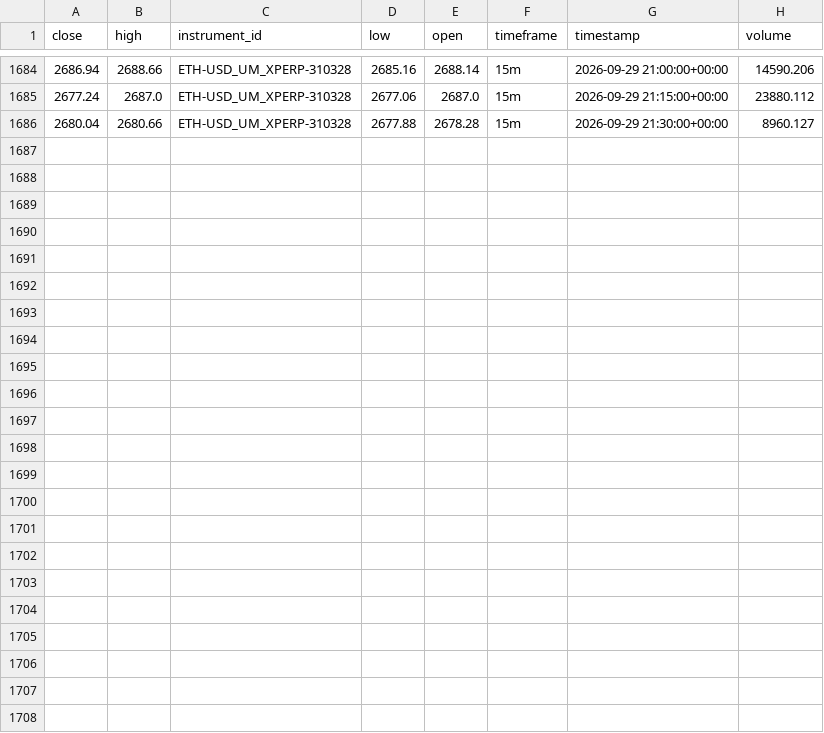
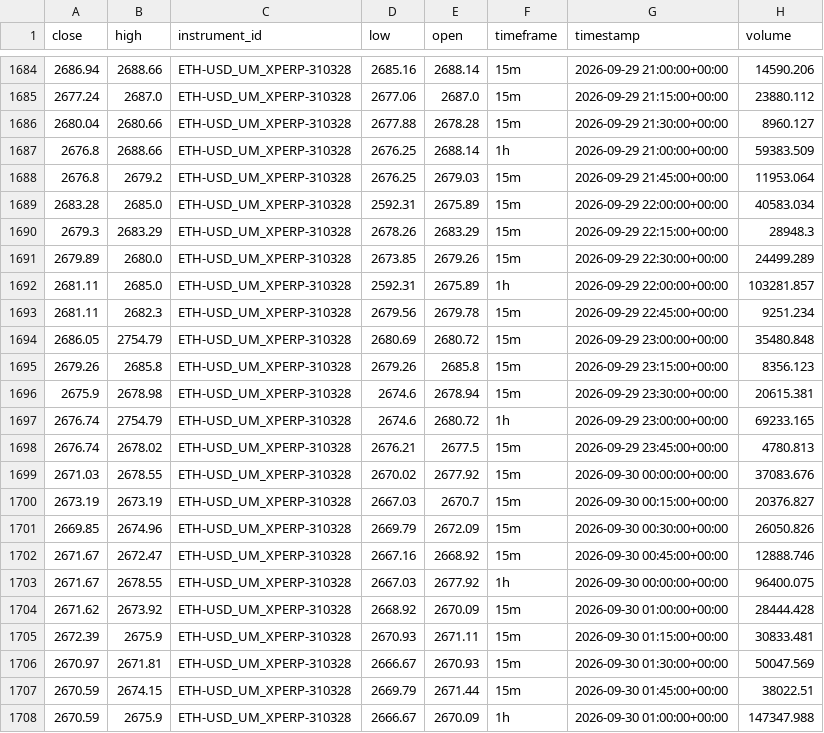
Before and after one commit to jogutierrez99/trading-lab, a CSV file: results/forward/20260929T044711Z-407b9289e807/bars.csv, drawn as a sheet; only a part is shown, gaps mark what is left out; the diff names each change by its address in the sheet, - before the commit and + after, or states it on an @@ line.

```diff
--- a/results/forward/20260929T044711Z-407b9289e807/bars.csv
+++ b/results/forward/20260929T044711Z-407b9289e807/bars.csv
+row 1687: 2676.8 | 2688.66 | ETH-USD_UM_XPERP-310328 | 2676.25 | 2688.14 | 1h | 2026-09-29 21:00:00+00:00 | 59383.509
+row 1688: 2676.8 | 2679.2 | ETH-USD_UM_XPERP-310328 | 2676.25 | 2679.03 | 15m | 2026-09-29 21:45:00+00:00 | 11953.064
+row 1689: 2683.28 | 2685.0 | ETH-USD_UM_XPERP-310328 | 2592.31 | 2675.89 | 15m | 2026-09-29 22:00:00+00:00 | 40583.034
+row 1690: 2679.3 | 2683.29 | ETH-USD_UM_XPERP-310328 | 2678.26 | 2683.29 | 15m | 2026-09-29 22:15:00+00:00 | 28948.3
+row 1691: 2679.89 | 2680.0 | ETH-USD_UM_XPERP-310328 | 2673.85 | 2679.26 | 15m | 2026-09-29 22:30:00+00:00 | 24499.289
+row 1692: 2681.11 | 2685.0 | ETH-USD_UM_XPERP-310328 | 2592.31 | 2675.89 | 1h | 2026-09-29 22:00:00+00:00 | 103281.857
+row 1693: 2681.11 | 2682.3 | ETH-USD_UM_XPERP-310328 | 2679.56 | 2679.78 | 15m | 2026-09-29 22:45:00+00:00 | 9251.234
+row 1694: 2686.05 | 2754.79 | ETH-USD_UM_XPERP-310328 | 2680.69 | 2680.72 | 15m | 2026-09-29 23:00:00+00:00 | 35480.848
+row 1695: 2679.26 | 2685.8 | ETH-USD_UM_XPERP-310328 | 2679.26 | 2685.8 | 15m | 2026-09-29 23:15:00+00:00 | 8356.123
+row 1696: 2675.9 | 2678.98 | ETH-USD_UM_XPERP-310328 | 2674.6 | 2678.94 | 15m | 2026-09-29 23:30:00+00:00 | 20615.381
+row 1697: 2676.74 | 2754.79 | ETH-USD_UM_XPERP-310328 | 2674.6 | 2680.72 | 1h | 2026-09-29 23:00:00+00:00 | 69233.165
+row 1698: 2676.74 | 2678.02 | ETH-USD_UM_XPERP-310328 | 2676.21 | 2677.5 | 15m | 2026-09-29 23:45:00+00:00 | 4780.813
+row 1699: 2671.03 | 2678.55 | ETH-USD_UM_XPERP-310328 | 2670.02 | 2677.92 | 15m | 2026-09-30 00:00:00+00:00 | 37083.676
+row 1700: 2673.19 | 2673.19 | ETH-USD_UM_XPERP-310328 | 2667.03 | 2670.7 | 15m | 2026-09-30 00:15:00+00:00 | 20376.827
+row 1701: 2669.85 | 2674.96 | ETH-USD_UM_XPERP-310328 | 2669.79 | 2672.09 | 15m | 2026-09-30 00:30:00+00:00 | 26050.826
+row 1702: 2671.67 | 2672.47 | ETH-USD_UM_XPERP-310328 | 2667.16 | 2668.92 | 15m | 2026-09-30 00:45:00+00:00 | 12888.746
+row 1703: 2671.67 | 2678.55 | ETH-USD_UM_XPERP-310328 | 2667.03 | 2677.92 | 1h | 2026-09-30 00:00:00+00:00 | 96400.075
+row 1704: 2671.62 | 2673.92 | ETH-USD_UM_XPERP-310328 | 2668.92 | 2670.09 | 15m | 2026-09-30 01:00:00+00:00 | 28444.428
+row 1705: 2672.39 | 2675.9 | ETH-USD_UM_XPERP-310328 | 2670.93 | 2671.11 | 15m | 2026-09-30 01:15:00+00:00 | 30833.481
+row 1706: 2670.97 | 2671.81 | ETH-USD_UM_XPERP-310328 | 2666.67 | 2670.93 | 15m | 2026-09-30 01:30:00+00:00 | 50047.569
+row 1707: 2670.59 | 2674.15 | ETH-USD_UM_XPERP-310328 | 2669.79 | 2671.44 | 15m | 2026-09-30 01:45:00+00:00 | 38022.51
+row 1708: 2670.59 | 2675.9 | ETH-USD_UM_XPERP-310328 | 2666.67 | 2670.09 | 1h | 2026-09-30 01:00:00+00:00 | 147347.988
```
Also changed, not shown: results/forward/20260929T044711Z-407b9289e807/monitoring_bars.csv, results/forward/20260929T044711Z-407b9289e807/positions_snapshot.csv, 26 other files.
